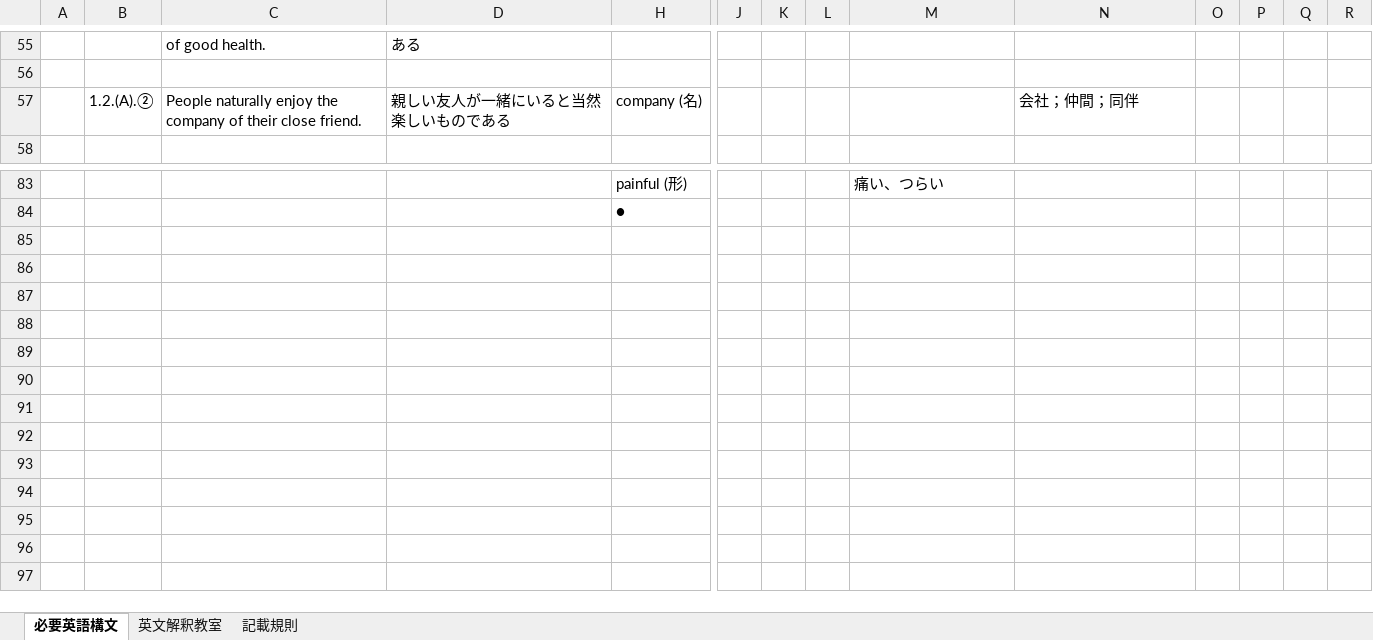
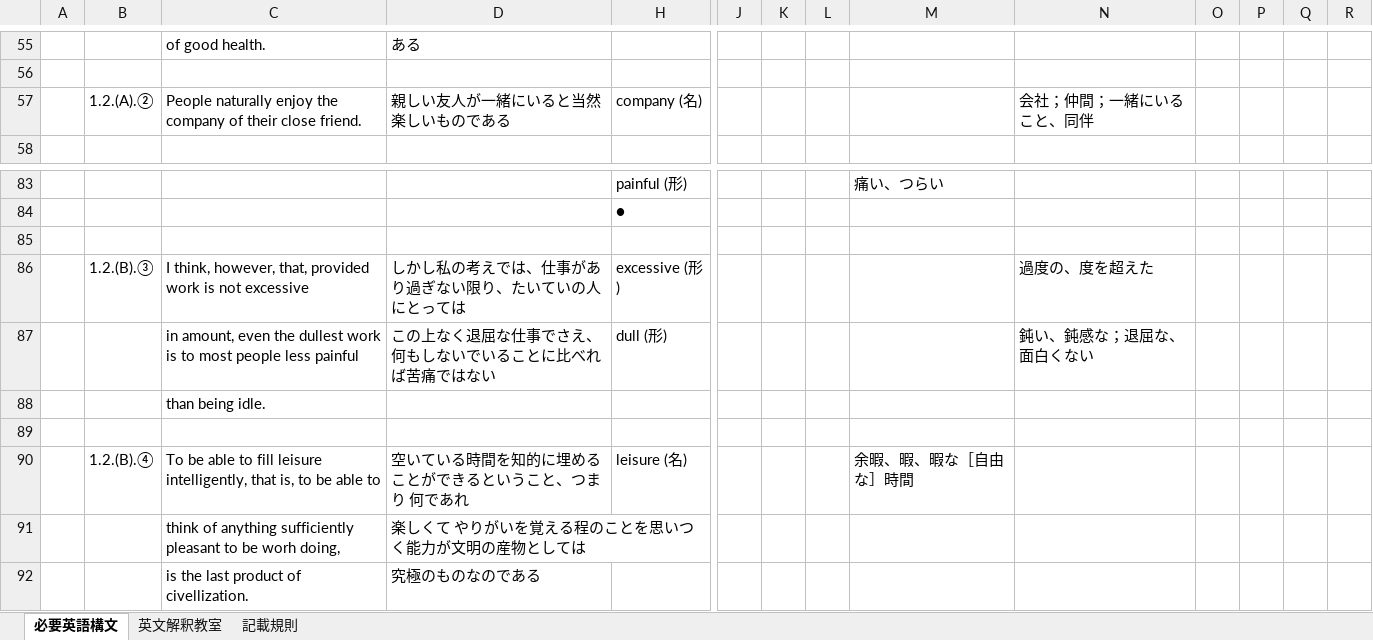
Before and after one commit to roshihie/English, an Excel workbook: ◆英語構文の勉強◆.xlsm, sheet 必要英語構文, drawn as a sheet; only a part is shown, gaps mark what is left out; values as stored, in another font and other column widths than the file's, no borders; rows hold the shown columns only; the diff names each change by its address in the sheet, - before the commit and + after, or states it on an @@ line.

Commit message:
2021/11/28 Commit

```diff
--- a/◆英語構文の勉強◆.xlsm (sheet 必要英語構文)
+++ b/◆英語構文の勉強◆.xlsm (sheet 必要英語構文)
-N57: 会社；仲間；同伴
+N57: 会社；仲間；一緒にいること、同伴
+row 85: (empty)
+row 86:  | 1.2.(B).③ | I think, however, that, provided work is not excessive | しかし私の考えでは、仕事があり過ぎない限り、たいていの人にとっては | excessive (形) |  |  |  |  | 過度の、度を超えた
+row 87:  |  | in amount, even the dullest work is to most people less painful | この上なく退屈な仕事でさえ、何もしないでいることに比べれば苦痛ではない | dull (形) |  |  |  |  | 鈍い、鈍感な；退屈な、面白くない
+row 88:  |  | than being idle.
+row 89: (empty)
+row 90:  | 1.2.(B).④ | To be able to fill leisure intelligently, that is, to be able to | 空いている時間を知的に埋めることができるということ、つまり 何であれ | leisure (名) |  |  |  | 余暇、暇、暇な［自由な］時間
+row 91:  |  | think of anything sufficiently pleasant to be worh doing, | 楽しくて やりがいを覚える程のことを思いつく能力が文明の産物としては
+row 92:  |  | is the last product of civellization. | 究極のものなのである
```
